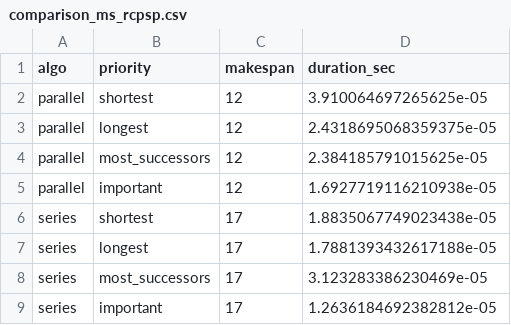
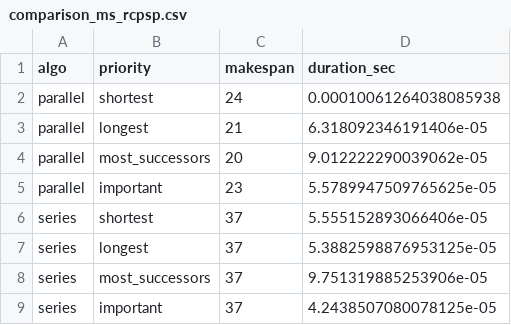
Before and after one commit to Zeini-23025/preparation-PI, a CSV file: figures/comparison_ms_rcpsp.csv, drawn as a sheet.

```diff
--- a/figures/comparison_ms_rcpsp.csv
+++ b/figures/comparison_ms_rcpsp.csv
@@ -1,9 +1,9 @@
 algo,priority,makespan,duration_sec
-parallel,shortest,12,3.910064697265625e-05
-parallel,longest,12,2.4318695068359375e-05
-parallel,most_successors,12,2.384185791015625e-05
-parallel,important,12,1.6927719116210938e-05
-series,shortest,17,1.8835067749023438e-05
-series,longest,17,1.7881393432617188e-05
-series,most_successors,17,3.123283386230469e-05
-series,important,17,1.2636184692382812e-05
+parallel,shortest,24,0.00010061264038085938
+parallel,longest,21,6.318092346191406e-05
+parallel,most_successors,20,9.012222290039062e-05
+parallel,important,23,5.5789947509765625e-05
+series,shortest,37,5.555152893066406e-05
+series,longest,37,5.3882598876953125e-05
+series,most_successors,37,9.751319885253906e-05
+series,important,37,4.2438507080078125e-05
```
Also changed, not shown: 7 other files.
